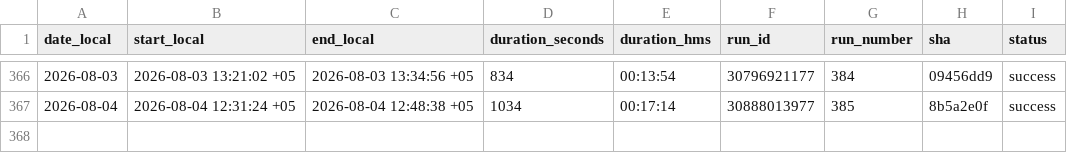
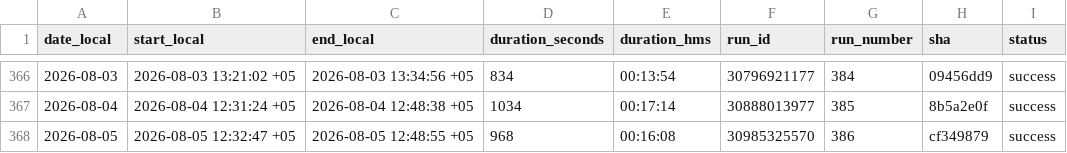
Before and after one commit to d-djumanov/OLX_Dacha_Scraping, a CSV file: Project/runs_log.csv, drawn as a sheet; only a part is shown, gaps mark what is left out.

```diff
--- a/Project/runs_log.csv
+++ b/Project/runs_log.csv
@@ -367 +367,2 @@ date_local,start_local,end_local,duration_seconds,duration_hms,run_id,run_number
 2026-08-04,2026-08-04 12:31:24 +05,2026-08-04 12:48:38 +05,1034,00:17:14,30888013977,385,8b5a2e0f,success
+2026-08-05,2026-08-05 12:32:47 +05,2026-08-05 12:48:55 +05,968,00:16:08,30985325570,386,cf349879,success
```
Also changed, not shown: 2 other files.
